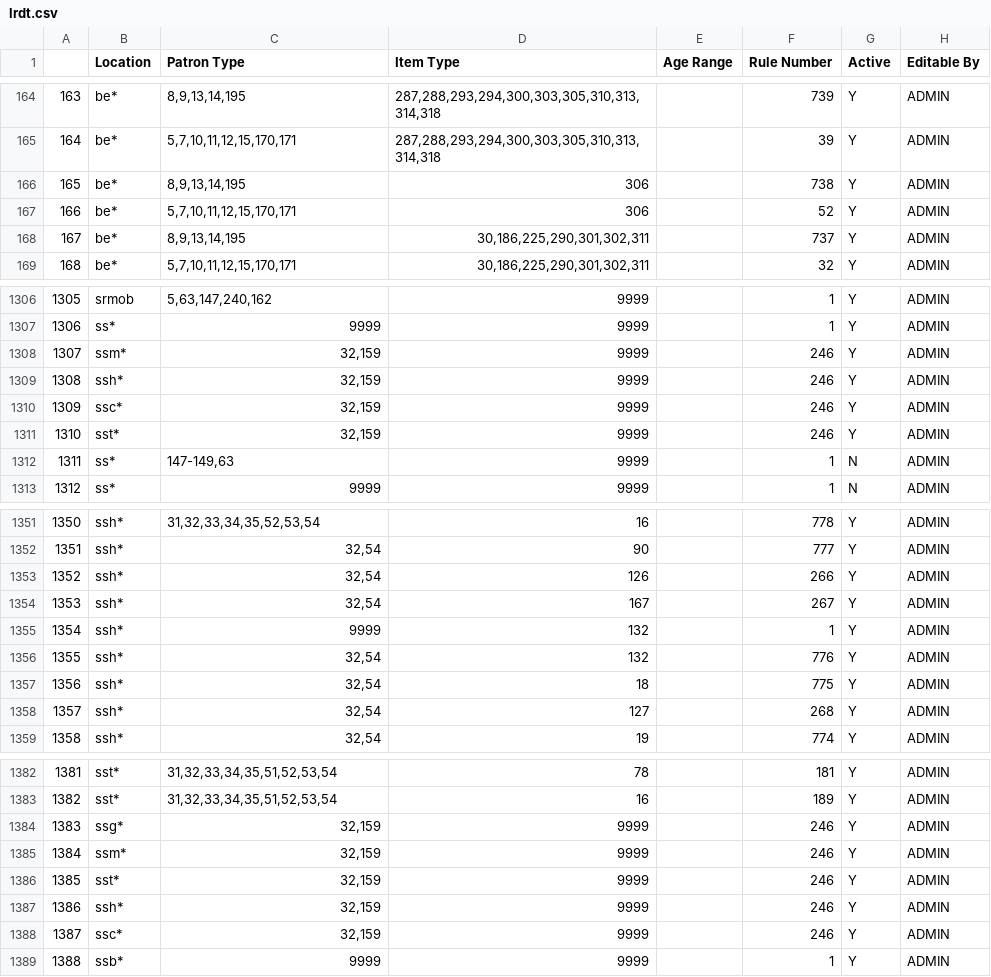
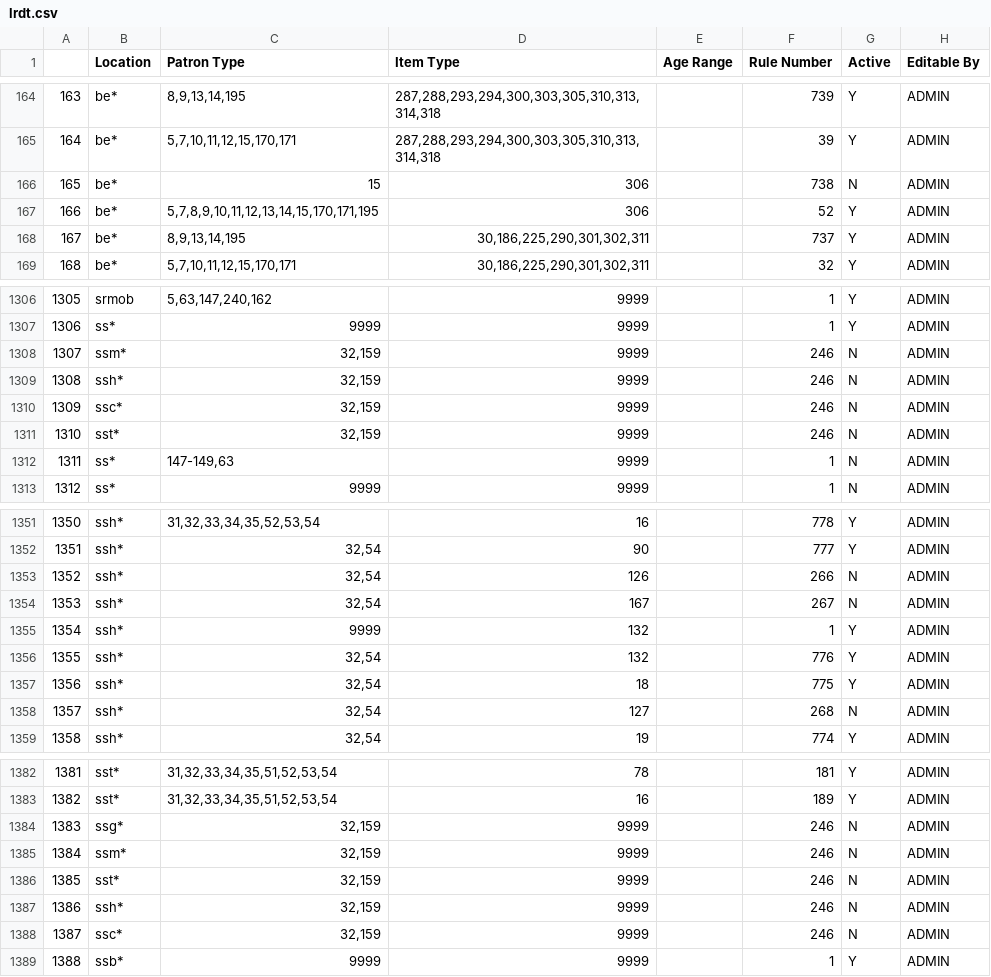
Before and after one commit to MarmotLibraryNetwork/sierraloanrules, a CSV file: lrdt.csv, drawn as a sheet; only a part is shown, gaps mark what is left out; the diff covers the shown part only.

Commit message:
MLN1 and MLN2 Changes
MLN1: adjusting julian loan rules for CMU and turning off lrdt julian lines for ss schools, bemis booking loan rule (738)
MLN2: NoBo lrdt edits, Gunbarrel branch (bb) additions, ptype 6 changes, lsv prospector loan rule and lrdt additions.

```diff
--- a/lrdt.csv
+++ b/lrdt.csv
@@ -165,4 +165,4 @@
 164,"be*  ","5,7,10,11,12,15,170,171","287,288,293,294,300,303,305,310,313,314,318",,39,Y,ADMIN
-165,"be*  ","8,9,13,14,195",306,,738,Y,ADMIN
-166,"be*  ","5,7,10,11,12,15,170,171",306,,52,Y,ADMIN
+165,"be*  ",15,306,,738,N,ADMIN
+166,"be*  ","5,7,8,9,10,11,12,13,14,15,170,171,195",306,,52,Y,ADMIN
 167,"be*  ","8,9,13,14,195","30,186,225,290,301,302,311",,737,Y,ADMIN
@@ -1307,6 +1307,6 @@
 1306,ss*,9999,9999,,1,Y,ADMIN
-1307,"ssm* ","32,159",9999,,246,Y,ADMIN
-1308,"ssh* ","32,159",9999,,246,Y,ADMIN
-1309,"ssc* ","32,159",9999,,246,Y,ADMIN
-1310,"sst* ","32,159",9999,,246,Y,ADMIN
+1307,"ssm* ","32,159",9999,,246,N,ADMIN
+1308,"ssh* ","32,159",9999,,246,N,ADMIN
+1309,"ssc* ","32,159",9999,,246,N,ADMIN
+1310,"sst* ","32,159",9999,,246,N,ADMIN
 1311,"ss*  ","147-149,63",9999,,1,N,ADMIN
@@ -1352,4 +1352,4 @@
 1351,"ssh* ","32,54",90,,777,Y,ADMIN
-1352,"ssh* ","32,54",126,,266,Y,ADMIN
-1353,"ssh* ","32,54",167,,267,Y,ADMIN
+1352,"ssh* ","32,54",126,,266,N,ADMIN
+1353,"ssh* ","32,54",167,,267,N,ADMIN
 1354,"ssh* ",9999,132,,1,Y,ADMIN
@@ -1357,3 +1357,3 @@
 1356,"ssh* ","32,54",18,,775,Y,ADMIN
-1357,"ssh* ","32,54",127,,268,Y,ADMIN
+1357,"ssh* ","32,54",127,,268,N,ADMIN
 1358,"ssh* ","32,54",19,,774,Y,ADMIN
@@ -1383,7 +1383,7 @@
 1382,"sst* ","31,32,33,34,35,51,52,53,54",16,,189,Y,ADMIN
-1383,"ssg* ","32,159",9999,,246,Y,ADMIN
-1384,"ssm* ","32,159",9999,,246,Y,ADMIN
-1385,"sst* ","32,159",9999,,246,Y,ADMIN
-1386,"ssh* ","32,159",9999,,246,Y,ADMIN
-1387,"ssc* ","32,159",9999,,246,Y,ADMIN
+1383,"ssg* ","32,159",9999,,246,N,ADMIN
+1384,"ssm* ","32,159",9999,,246,N,ADMIN
+1385,"sst* ","32,159",9999,,246,N,ADMIN
+1386,"ssh* ","32,159",9999,,246,N,ADMIN
+1387,"ssc* ","32,159",9999,,246,N,ADMIN
 1388,ssb*,9999,9999,,1,Y,ADMIN
```
Also changed, not shown: 3 edited cells elsewhere in this file, flatirons/fl_loan_rules.csv, flatirons/fl_lrdt.csv, 1 other file.
